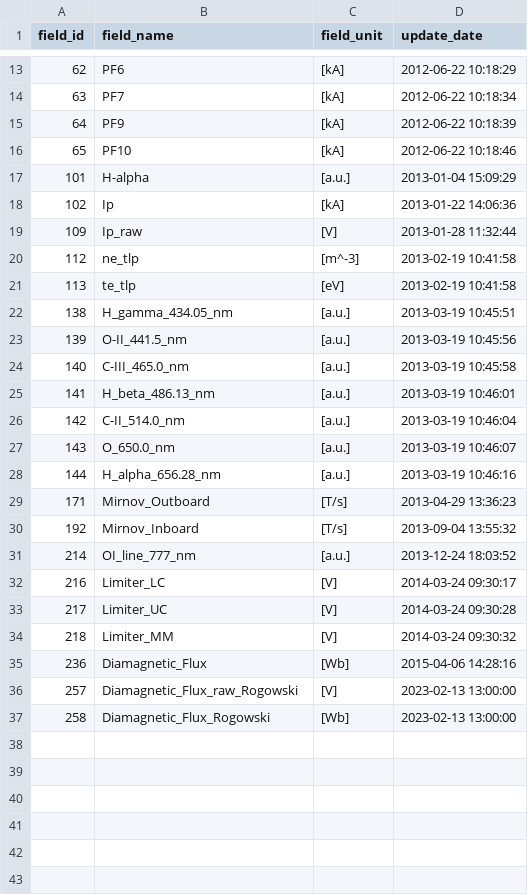
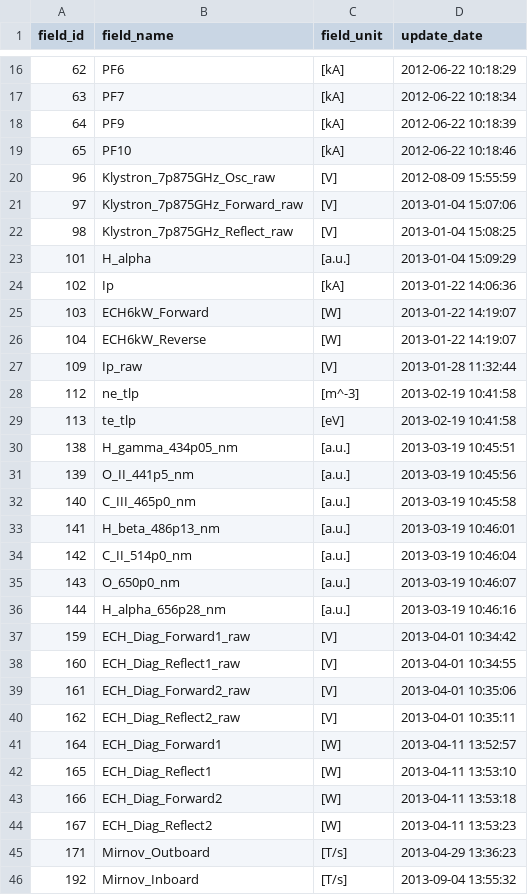
Before and after one commit to JonginWang/ifi, a CSV file: ifi/db_controller/shotdata_field_260101.csv, drawn as a sheet; only a part is shown, gaps mark what is left out; the shorter side is filled out with more unchanged rows; the diff covers the shown part only.

```diff
--- a/ifi/db_controller/shotdata_field_260101.csv
+++ b/ifi/db_controller/shotdata_field_260101.csv
@@ -16,4 +19,9 @@ field_id,field_name,field_unit,update_date
 65,PF10,[kA],2012-06-22 10:18:46
-101,H-alpha,[a.u.],2013-01-04 15:09:29
+96,Klystron_7p875GHz_Osc_raw,[V],2012-08-09 15:55:59
+97,Klystron_7p875GHz_Forward_raw,[V],2013-01-04 15:07:06
+98,Klystron_7p875GHz_Reflect_raw,[V],2013-01-04 15:08:25
+101,H_alpha,[a.u.],2013-01-04 15:09:29
 102,Ip,[kA],2013-01-22 14:06:36
+103,ECH6kW_Forward,[W],2013-01-22 14:19:07
+104,ECH6kW_Reverse,[W],2013-01-22 14:19:07
 109,Ip_raw,[V],2013-01-28 11:32:44
@@ -21,9 +29,17 @@ field_id,field_name,field_unit,update_date
 113,te_tlp,[eV],2013-02-19 10:41:58
-138,H_gamma_434.05_nm,[a.u.],2013-03-19 10:45:51
-139,O-II_441.5_nm,[a.u.],2013-03-19 10:45:56
-140,C-III_465.0_nm,[a.u.],2013-03-19 10:45:58
-141,H_beta_486.13_nm,[a.u.],2013-03-19 10:46:01
-142,C-II_514.0_nm,[a.u.],2013-03-19 10:46:04
-143,O_650.0_nm,[a.u.],2013-03-19 10:46:07
-144,H_alpha_656.28_nm,[a.u.],2013-03-19 10:46:16
+138,H_gamma_434p05_nm,[a.u.],2013-03-19 10:45:51
+139,O_II_441p5_nm,[a.u.],2013-03-19 10:45:56
+140,C_III_465p0_nm,[a.u.],2013-03-19 10:45:58
+141,H_beta_486p13_nm,[a.u.],2013-03-19 10:46:01
+142,C_II_514p0_nm,[a.u.],2013-03-19 10:46:04
+143,O_650p0_nm,[a.u.],2013-03-19 10:46:07
+144,H_alpha_656p28_nm,[a.u.],2013-03-19 10:46:16
+159,ECH_Diag_Forward1_raw,[V],2013-04-01 10:34:42
+160,ECH_Diag_Reflect1_raw,[V],2013-04-01 10:34:55
+161,ECH_Diag_Forward2_raw,[V],2013-04-01 10:35:06
+162,ECH_Diag_Reflect2_raw,[V],2013-04-01 10:35:11
+164,ECH_Diag_Forward1,[W],2013-04-11 13:52:57
+165,ECH_Diag_Reflect1,[W],2013-04-11 13:53:10
+166,ECH_Diag_Forward2,[W],2013-04-11 13:53:18
+167,ECH_Diag_Reflect2,[W],2013-04-11 13:53:23
 171,Mirnov_Outboard,[T/s],2013-04-29 13:36:23
```
Also changed, not shown: 21 added rows and 3 moved rows elsewhere in this file, 14 other files.
